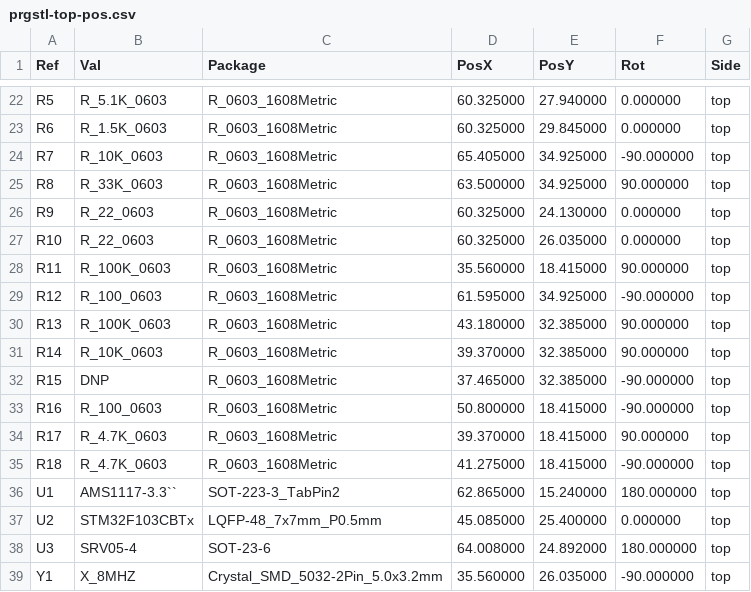
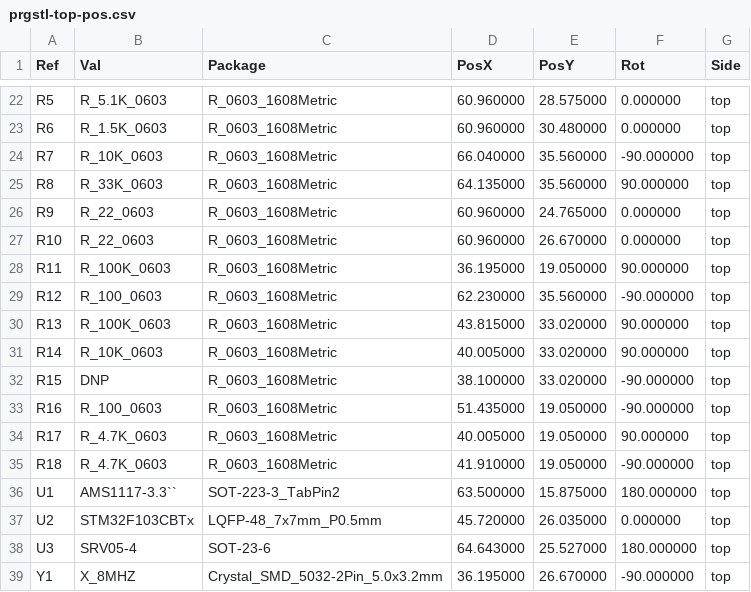
Before and after one commit to STM32World/hardware, a CSV file: prgstl/rev_a/prgstl-top-pos.csv, drawn as a sheet; only a part is shown, gaps mark what is left out; the diff covers the shown part only.

```diff
--- a/prgstl/rev_a/prgstl-top-pos.csv
+++ b/prgstl/rev_a/prgstl-top-pos.csv
@@ -22,18 +22,18 @@ Ref,Val,Package,PosX,PosY,Rot,Side
-"R5","R_5.1K_0603","R_0603_1608Metric",60.325000,27.940000,0.000000,top
-"R6","R_1.5K_0603","R_0603_1608Metric",60.325000,29.845000,0.000000,top
-"R7","R_10K_0603","R_0603_1608Metric",65.405000,34.925000,-90.000000,top
-"R8","R_33K_0603","R_0603_1608Metric",63.500000,34.925000,90.000000,top
-"R9","R_22_0603","R_0603_1608Metric",60.325000,24.130000,0.000000,top
-"R10","R_22_0603","R_0603_1608Metric",60.325000,26.035000,0.000000,top
-"R11","R_100K_0603","R_0603_1608Metric",35.560000,18.415000,90.000000,top
-"R12","R_100_0603","R_0603_1608Metric",61.595000,34.925000,-90.000000,top
-"R13","R_100K_0603","R_0603_1608Metric",43.180000,32.385000,90.000000,top
-"R14","R_10K_0603","R_0603_1608Metric",39.370000,32.385000,90.000000,top
-"R15","DNP","R_0603_1608Metric",37.465000,32.385000,-90.000000,top
-"R16","R_100_0603","R_0603_1608Metric",50.800000,18.415000,-90.000000,top
-"R17","R_4.7K_0603","R_0603_1608Metric",39.370000,18.415000,90.000000,top
-"R18","R_4.7K_0603","R_0603_1608Metric",41.275000,18.415000,-90.000000,top
-"U1","AMS1117-3.3``","SOT-223-3_TabPin2",62.865000,15.240000,180.000000,top
-"U2","STM32F103CBTx","LQFP-48_7x7mm_P0.5mm",45.085000,25.400000,0.000000,top
-"U3","SRV05-4","SOT-23-6",64.008000,24.892000,180.000000,top
-"Y1","X_8MHZ","Crystal_SMD_5032-2Pin_5.0x3.2mm",35.560000,26.035000,-90.000000,top
+"R5","R_5.1K_0603","R_0603_1608Metric",60.960000,28.575000,0.000000,top
+"R6","R_1.5K_0603","R_0603_1608Metric",60.960000,30.480000,0.000000,top
+"R7","R_10K_0603","R_0603_1608Metric",66.040000,35.560000,-90.000000,top
+"R8","R_33K_0603","R_0603_1608Metric",64.135000,35.560000,90.000000,top
+"R9","R_22_0603","R_0603_1608Metric",60.960000,24.765000,0.000000,top
+"R10","R_22_0603","R_0603_1608Metric",60.960000,26.670000,0.000000,top
+"R11","R_100K_0603","R_0603_1608Metric",36.195000,19.050000,90.000000,top
+"R12","R_100_0603","R_0603_1608Metric",62.230000,35.560000,-90.000000,top
+"R13","R_100K_0603","R_0603_1608Metric",43.815000,33.020000,90.000000,top
+"R14","R_10K_0603","R_0603_1608Metric",40.005000,33.020000,90.000000,top
+"R15","DNP","R_0603_1608Metric",38.100000,33.020000,-90.000000,top
+"R16","R_100_0603","R_0603_1608Metric",51.435000,19.050000,-90.000000,top
+"R17","R_4.7K_0603","R_0603_1608Metric",40.005000,19.050000,90.000000,top
+"R18","R_4.7K_0603","R_0603_1608Metric",41.910000,19.050000,-90.000000,top
+"U1","AMS1117-3.3``","SOT-223-3_TabPin2",63.500000,15.875000,180.000000,top
+"U2","STM32F103CBTx","LQFP-48_7x7mm_P0.5mm",45.720000,26.035000,0.000000,top
+"U3","SRV05-4","SOT-23-6",64.643000,25.527000,180.000000,top
+"Y1","X_8MHZ","Crystal_SMD_5032-2Pin_5.0x3.2mm",36.195000,26.670000,-90.000000,top
```
Also changed, not shown: 40 edited cells elsewhere in this file, 46 other files.
